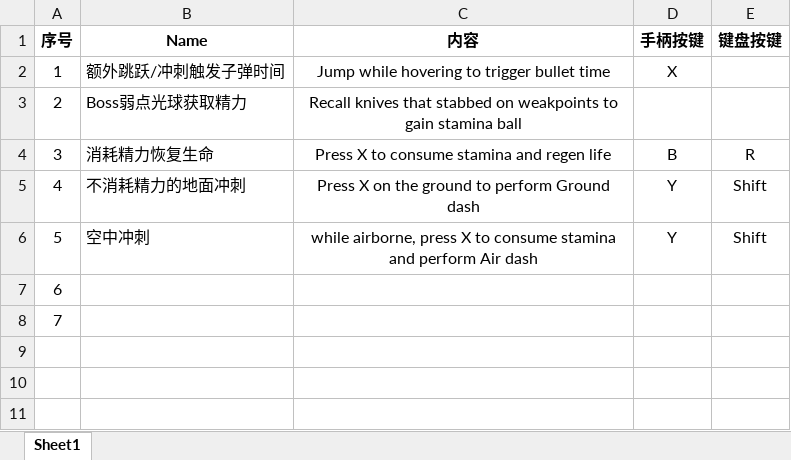
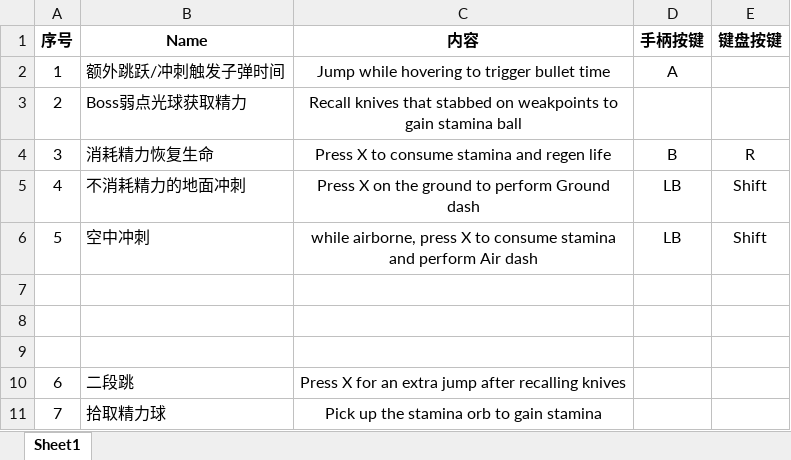
Before and after one commit to JohnTen/Code-Name-Triple-Blade-Horse, an Excel workbook: DesignDocuments/机制、系统、数值/新手教程文本.xlsx, sheet Sheet1, drawn as a sheet; values as stored, in another font and other column widths than the file's, no borders; the diff names each change by its address in the sheet, - before the commit and + after, or states it on an @@ line.

```diff
--- a/DesignDocuments/机制、系统、数值/新手教程文本.xlsx (sheet Sheet1)
+++ b/DesignDocuments/机制、系统、数值/新手教程文本.xlsx (sheet Sheet1)
-D2 (手柄按键): X
+D2 (手柄按键): A
-D5:D6 (手柄按键): Y
+D5:D6 (手柄按键): LB
@@ column A (序号) renumbered between rows 7 and 8 @@
+row 9: (empty)
+row 10: 6 | 二段跳 | Press X for an extra jump after recalling knives
+row 11: 7 | 拾取精力球 | Pick up the stamina orb to gain stamina
```
Also changed, not shown: 5 other files.
